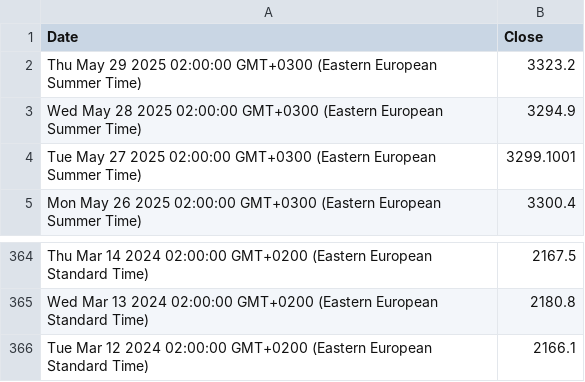
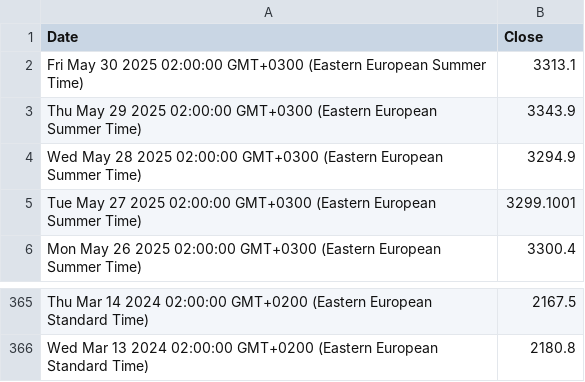
Before and after one commit to denesdata/roem, a CSV file: roem 2.0/Financial Markets/Gold.csv, drawn as a sheet; only a part is shown, gaps mark what is left out.

Commit message:
Update roem 2.0/Financial Markets/Gold.csv

```diff
--- a/roem 2.0/Financial Markets/Gold.csv
+++ b/roem 2.0/Financial Markets/Gold.csv
@@ -1,3 +1,4 @@
 Date,Close
-Thu May 29 2025 02:00:00 GMT+0300 (Eastern European Summer Time),3323.2
+Fri May 30 2025 02:00:00 GMT+0300 (Eastern European Summer Time),3313.1
+Thu May 29 2025 02:00:00 GMT+0300 (Eastern European Summer Time),3343.9
 Wed May 28 2025 02:00:00 GMT+0300 (Eastern European Summer Time),3294.9
@@ -365,2 +366 @@ Thu Mar 14 2024 02:00:00 GMT+0200 (Eastern European Standard Time),2167.5
 Wed Mar 13 2024 02:00:00 GMT+0200 (Eastern European Standard Time),2180.8
-Tue Mar 12 2024 02:00:00 GMT+0200 (Eastern European Standard Time),2166.1
```
